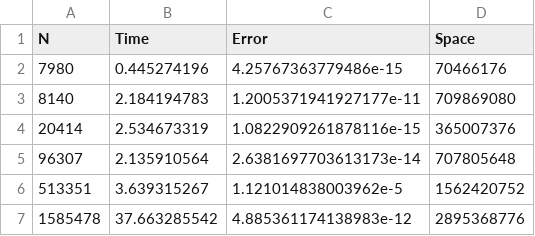
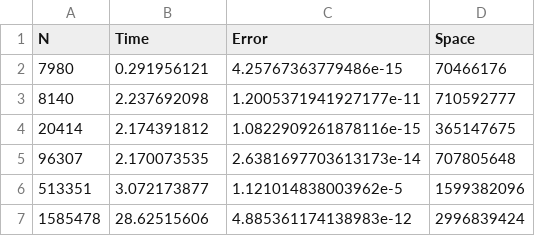
Before and after one commit to saiteki-kai/direct-methods, a CSV file: julia/output/linux/data.csv, drawn as a sheet.

Commit message:
update linux results

```diff
--- a/julia/output/linux/data.csv
+++ b/julia/output/linux/data.csv
@@ -1,7 +1,7 @@
 N,Time,Error,Space
-7980,0.445274196,4.25767363779486e-15,70466176
-8140,2.184194783,1.2005371941927177e-11,709869080
-20414,2.534673319,1.0822909261878116e-15,365007376
-96307,2.135910564,2.6381697703613173e-14,707805648
-513351,3.639315267,1.121014838003962e-5,1562420752
-1585478,37.663285542,4.885361174138983e-12,2895368776
+7980,0.291956121,4.25767363779486e-15,70466176
+8140,2.237692098,1.2005371941927177e-11,710592777
+20414,2.174391812,1.0822909261878116e-15,365147675
+96307,2.170073535,2.6381697703613173e-14,707805648
+513351,3.072173877,1.121014838003962e-5,1599382096
+1585478,28.62515606,4.885361174138983e-12,2996839424
```
Also changed, not shown: 1 other file.
